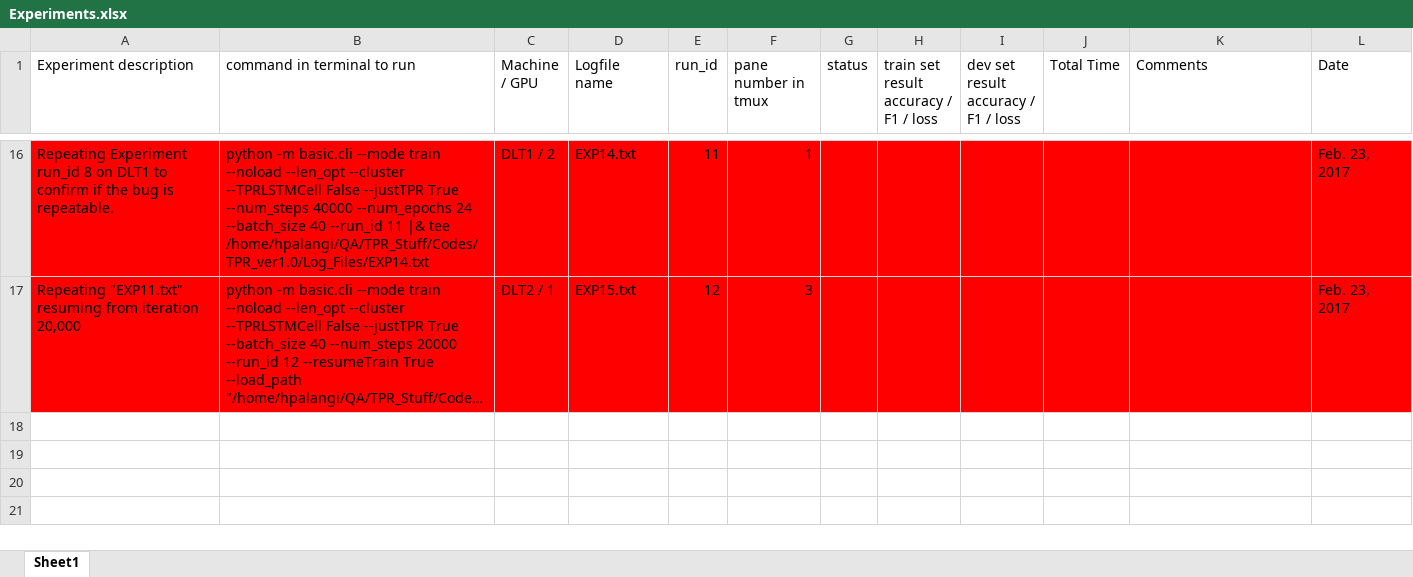
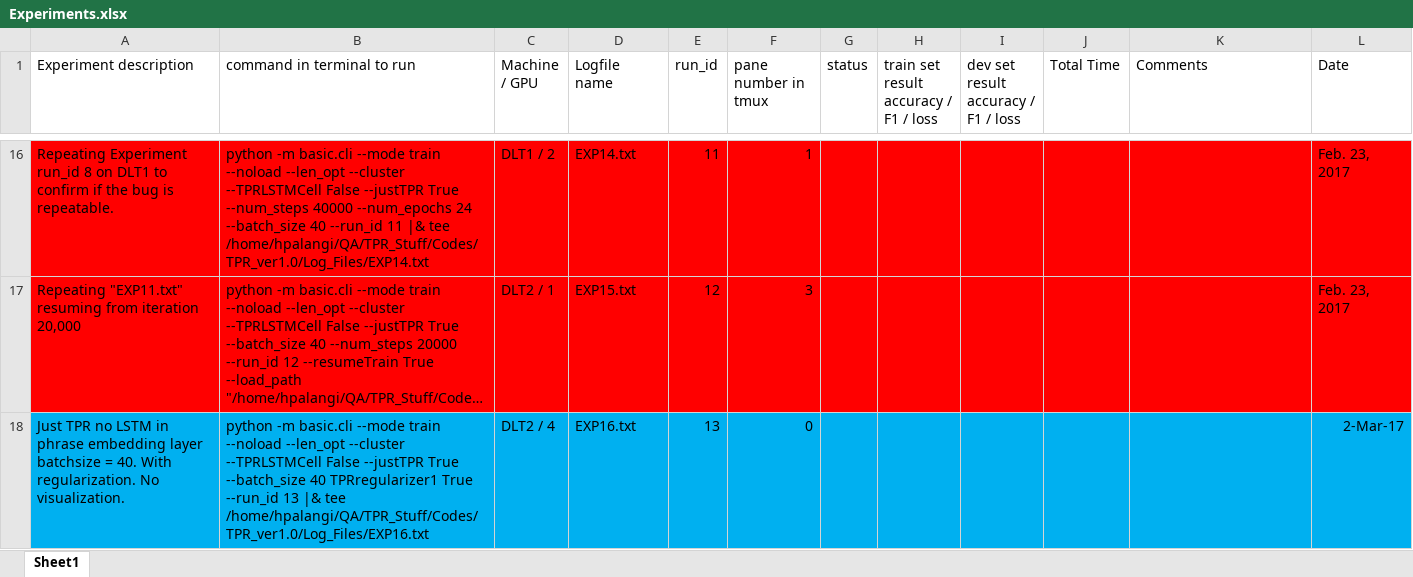
Before and after one commit to hamidpalangi/Grammatically_Interpretable_QA, an Excel workbook: Experiments.xlsx, sheet Sheet1, drawn as a sheet; only a part is shown, gaps mark what is left out; long unchanged cells end in …; values as stored, in another font and other column widths than the file's, no borders; ↵ is a line break in a cell; the diff names each change by its address in the sheet, - before the commit and + after, or states it on an @@ line.

Commit message:
Kicked off an experiment for regularization. No visualization yet, just trying to use tonight's time.

```diff
--- a/Experiments.xlsx (sheet Sheet1)
+++ b/Experiments.xlsx (sheet Sheet1)
+row 18: Just TPR no LSTM in ↵ phrase embedding layer ↵ batchsize = 40. With regularization. No visualization. | python -m basic.cli --mode train --noload --len_opt --cluster --TPRLSTMCell False --justTPR True --batch_size 40 TPRregularizer1 True --run_id 13 |& tee /home/hpalangi/QA/TPR_Stuff/Codes/TPR_ver1.0/Log_Files/EXP16.txt | DLT2 / 4 | EXP16.txt | 13 | 0 |  |  |  |  |  | 2-Mar-17
```
